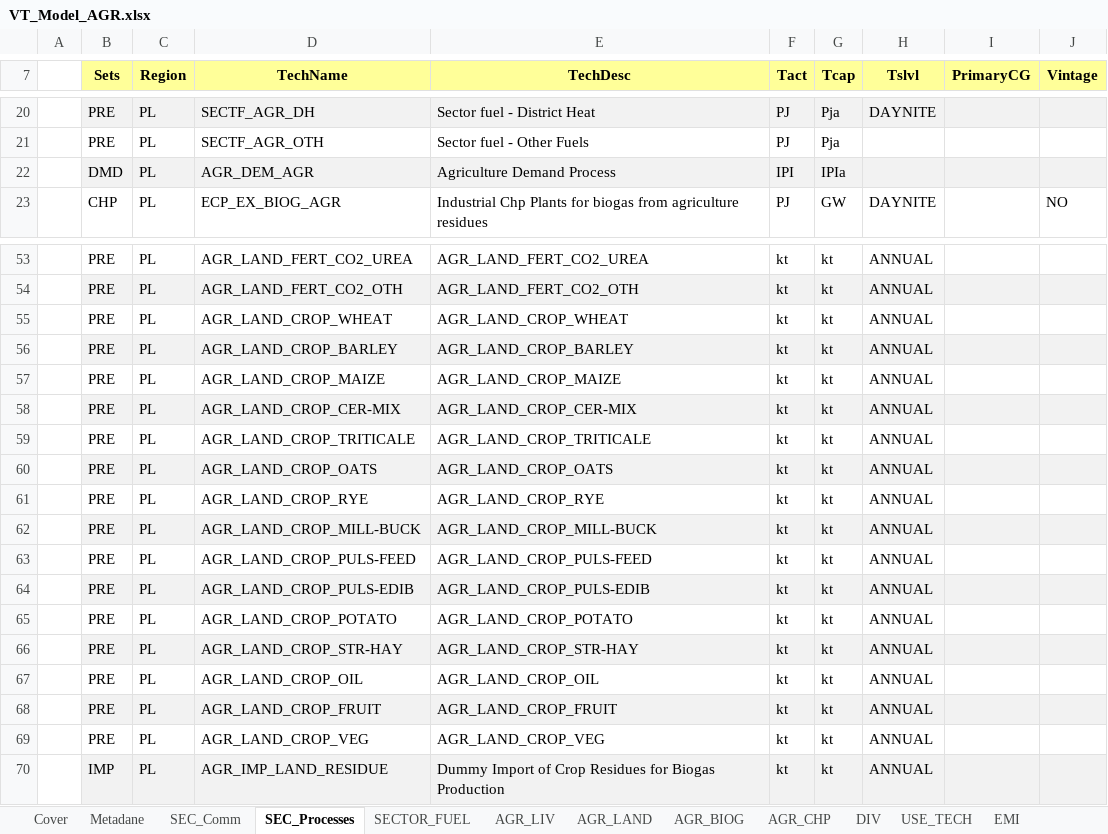
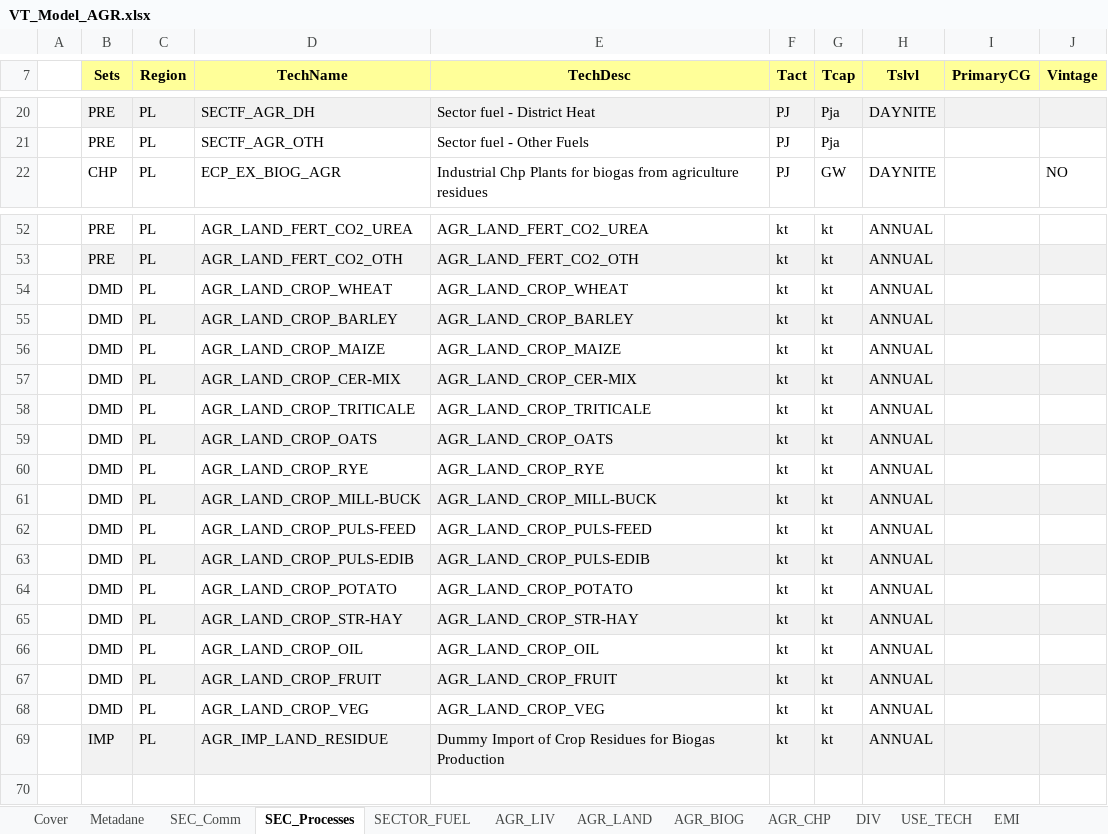
Before and after one commit to GBoron/Biogas, an Excel workbook: VT_Model_AGR.xlsx, sheet SEC_Processes, drawn as a sheet; only a part is shown, gaps mark what is left out; values as stored, in another font and other column widths than the file's, no borders; removed rows and columns are numbered as before the commit, all else as after; the diff covers the shown part only; the diff names each change by its address in the sheet, - before the commit and + after, or states it on an @@ line.

```diff
--- a/VT_Model_AGR.xlsx (sheet SEC_Processes)
+++ b/VT_Model_AGR.xlsx (sheet SEC_Processes)
-row 22:  | DMD | PL | AGR_DEM_AGR | Agriculture Demand Process | IPI | IPIa
-B54:B68 (Sets): PRE
+B54:B68 (Sets): DMD
-B55 fill: #F2F2F2
+B55 fill: none
-B57 fill: #F2F2F2
+B57 fill: none
-B59 fill: #F2F2F2
+B59 fill: none
-B61 fill: #F2F2F2
+B61 fill: none
-B63 fill: #F2F2F2
+B63 fill: none
-B65 fill: #F2F2F2
+B65 fill: none
-B67 fill: #F2F2F2
+B67 fill: none
```
Also changed, not shown: 10 edited cells and cell formats elsewhere in this sheet, sheet AGR_LAND, sheet AGR_BIOG, sheet SEC_Comm, sheet AGR_LIV, sheet EMI, sheet USE_TECH, formulas that keep their value, charts or pictures.
